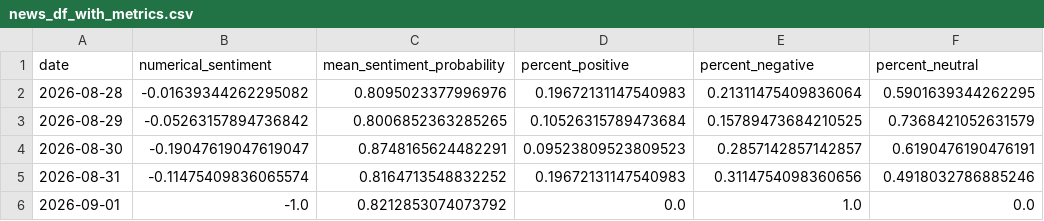
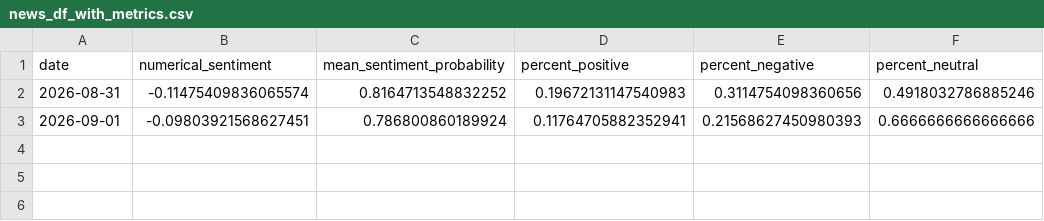
Before and after one commit to Ethan07914/stock_price_prediction, a CSV file: data/news_df_with_metrics.csv, drawn as a sheet.

```diff
--- a/data/news_df_with_metrics.csv
+++ b/data/news_df_with_metrics.csv
@@ -1,6 +1,3 @@
 date,numerical_sentiment,mean_sentiment_probability,percent_positive,percent_negative,percent_neutral
-2026-08-28,-0.01639344262295082,0.8095023377996976,0.19672131147540983,0.21311475409836064,0.5901639344262295
-2026-08-29,-0.05263157894736842,0.8006852363285265,0.10526315789473684,0.15789473684210525,0.7368421052631579
-2026-08-30,-0.19047619047619047,0.8748165624482291,0.09523809523809523,0.2857142857142857,0.6190476190476191
 2026-08-31,-0.11475409836065574,0.8164713548832252,0.19672131147540983,0.3114754098360656,0.4918032786885246
-2026-09-01,-1.0,0.8212853074073792,0.0,1.0,0.0
+2026-09-01,-0.09803921568627451,0.786800860189924,0.11764705882352941,0.21568627450980393,0.6666666666666666
```
Also changed, not shown: data/combined_output.csv, data/extracted_stock_data.csv, 7 other files.
